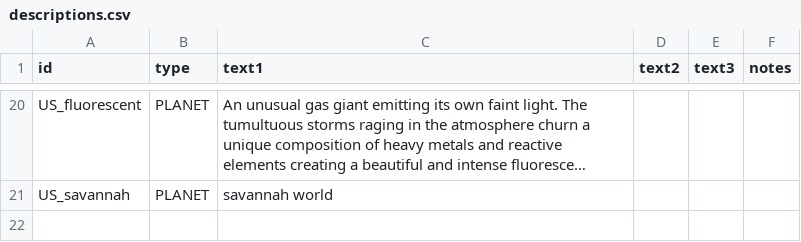
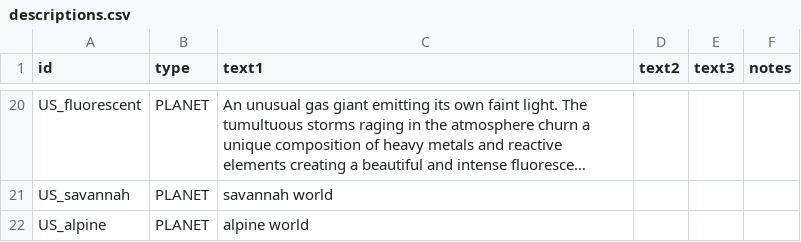
Before and after one commit to JamesTripleQ/Unknown-Skies, a CSV file: data/strings/descriptions.csv, drawn as a sheet; only a part is shown, gaps mark what is left out; long unchanged cells end in …; the diff names each change by its address in the sheet, - before the commit and + after, or states it on an @@ line.

```diff
--- a/data/strings/descriptions.csv
+++ b/data/strings/descriptions.csv
+row 22: US_alpine | PLANET | alpine world
```
Also changed, not shown: data/campaign/procgen/planet_gen_data.csv, 4 other files.
